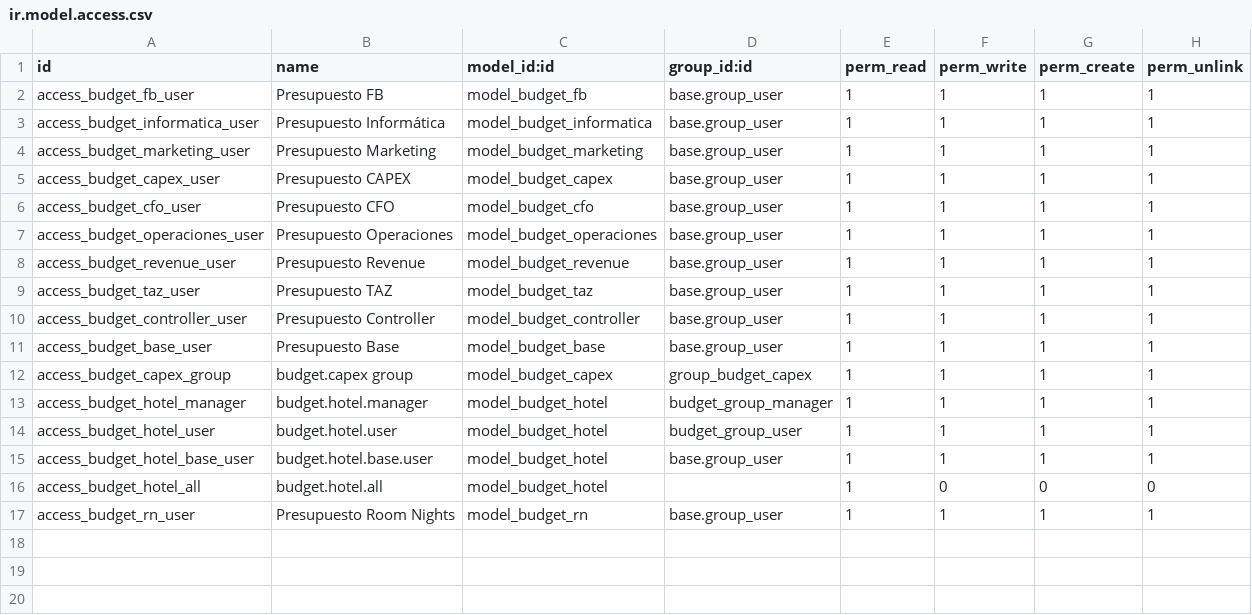
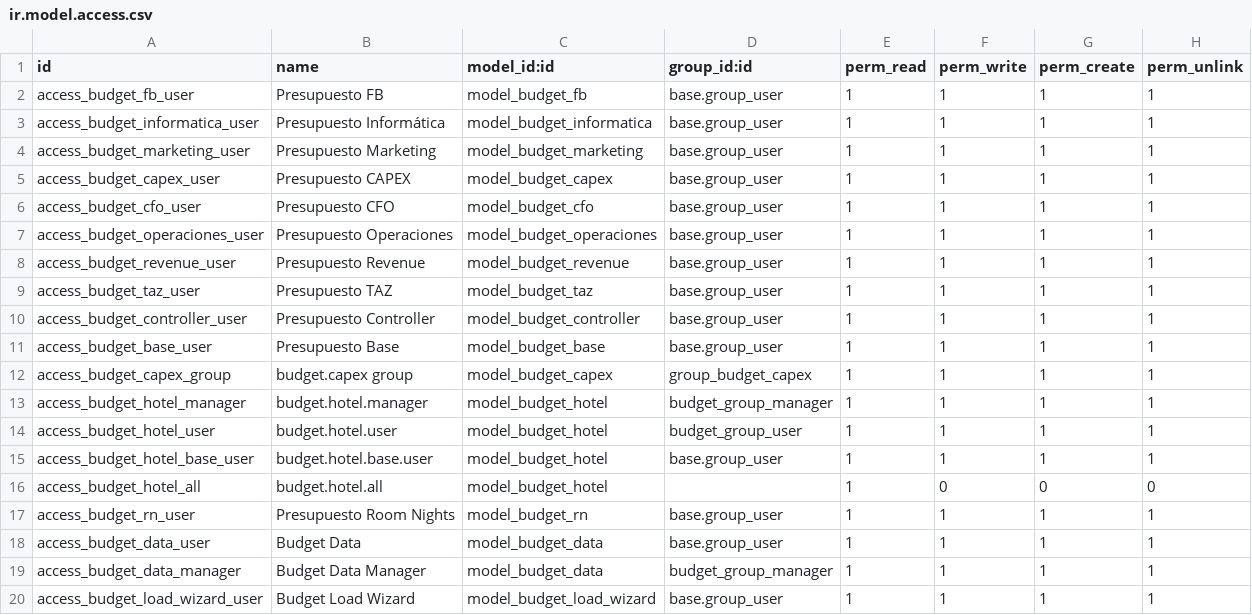
Before and after one commit to aldahotels/aldamodules, a CSV file: budget_process/security/ir.model.access.csv, drawn as a sheet; the diff names each change by its address in the sheet, - before the commit and + after, or states it on an @@ line.

Commit message:
[FEAT] budget_process: add budget data model, wizard, and calculated fields for IT and revenue
This commit introduces the Budget Data model for PMS integration, including computed fields for total rooms available and total pax.
It also adds a wizard for loading budget data and aligns logic with PMS availability and reservation data.

```diff
--- a/budget_process/security/ir.model.access.csv
+++ b/budget_process/security/ir.model.access.csv
+row 18: access_budget_data_user | Budget Data | model_budget_data | base.group_user | 1 | 1 | 1 | 1
+row 19: access_budget_data_manager | Budget Data Manager | model_budget_data | budget_group_manager | 1 | 1 | 1 | 1
+row 20: access_budget_load_wizard_user | Budget Load Wizard | model_budget_load_wizard | base.group_user | 1 | 1 | 1 | 1
```
Also changed, not shown: 16 other files.
